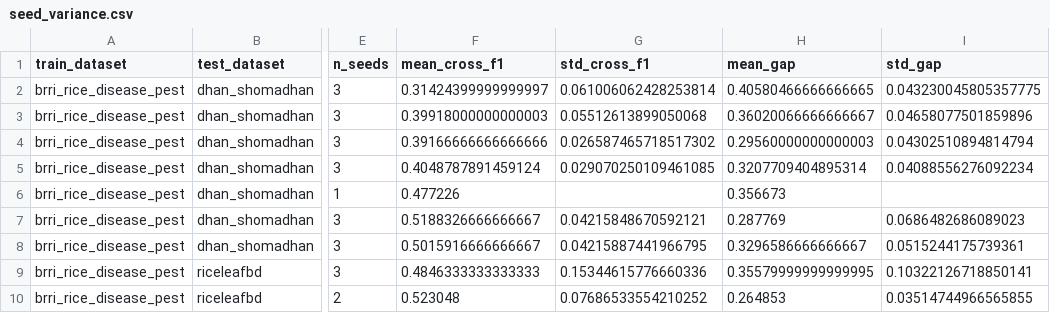
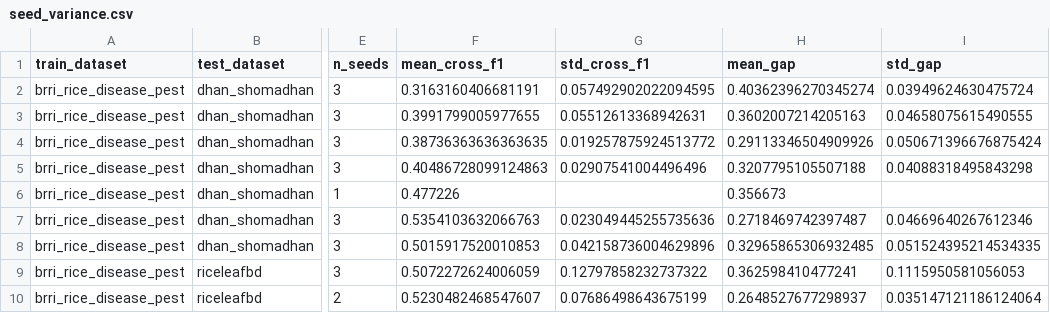
Before and after one commit to ShishiMaru81/Research_CV, a CSV file: frozen_results_v2/seed_variance.csv, drawn as a sheet; only a part is shown, gaps mark what is left out; the diff covers the shown part only; the diff names each change by its address in the sheet, - before the commit and + after, or states it on an @@ line.

```diff
--- a/frozen_results_v2/seed_variance.csv
+++ b/frozen_results_v2/seed_variance.csv
-F2 (mean_cross_f1): 0.31424399999999997
+F2 (mean_cross_f1): 0.3163160406681191
-G2 (std_cross_f1): 0.061006062428253814
+G2 (std_cross_f1): 0.057492902022094595
-H2 (mean_gap): 0.40580466666666665
+H2 (mean_gap): 0.40362396270345274
-I2 (std_gap): 0.043230045805357775
+I2 (std_gap): 0.03949624630475724
-F3 (mean_cross_f1): 0.39918000000000003
+F3 (mean_cross_f1): 0.3991799005977655
-G3 (std_cross_f1): 0.05512613899050068
+G3 (std_cross_f1): 0.05512613368942631
-H3 (mean_gap): 0.36020066666666667
+H3 (mean_gap): 0.3602007214205163
-I3 (std_gap): 0.04658077501859896
+I3 (std_gap): 0.04658075615490555
-F4 (mean_cross_f1): 0.39166666666666666
+F4 (mean_cross_f1): 0.38736363636363635
-G4 (std_cross_f1): 0.026587465718517302
+G4 (std_cross_f1): 0.019257875924513772
-H4 (mean_gap): 0.29560000000000003
+H4 (mean_gap): 0.29113346504909926
-I4 (std_gap): 0.04302510894814794
+I4 (std_gap): 0.050671396676875424
-F5 (mean_cross_f1): 0.4048787891459124
+F5 (mean_cross_f1): 0.40486728099124863
-G5 (std_cross_f1): 0.029070250109461085
+G5 (std_cross_f1): 0.02907541004496496
-H5 (mean_gap): 0.3207709404895314
+H5 (mean_gap): 0.3207795105507188
-I5 (std_gap): 0.04088556276092234
+I5 (std_gap): 0.04088318495843298
-F7 (mean_cross_f1): 0.5188326666666667
+F7 (mean_cross_f1): 0.5354103632066763
-G7 (std_cross_f1): 0.04215848670592121
+G7 (std_cross_f1): 0.023049445255735636
-H7 (mean_gap): 0.287769
+H7 (mean_gap): 0.2718469742397487
-I7 (std_gap): 0.0686482686089023
+I7 (std_gap): 0.04669640267612346
-F8 (mean_cross_f1): 0.5015916666666667
+F8 (mean_cross_f1): 0.5015917520010853
-G8 (std_cross_f1): 0.04215887441966795
+G8 (std_cross_f1): 0.042158736004629896
-H8 (mean_gap): 0.3296586666666667
+H8 (mean_gap): 0.32965865306932485
-I8 (std_gap): 0.0515244175739361
+I8 (std_gap): 0.051524395214534335
-F9 (mean_cross_f1): 0.4846333333333333
+F9 (mean_cross_f1): 0.5072272624006059
-G9 (std_cross_f1): 0.15344615776660336
+G9 (std_cross_f1): 0.12797858232737322
-H9 (mean_gap): 0.35579999999999995
+H9 (mean_gap): 0.362598410477241
-I9 (std_gap): 0.10322126718850141
+I9 (std_gap): 0.1115950581056053
-F10 (mean_cross_f1): 0.523048
+F10 (mean_cross_f1): 0.5230482468547607
-G10 (std_cross_f1): 0.07686533554210252
+G10 (std_cross_f1): 0.07686498643675199
-H10 (mean_gap): 0.264853
+H10 (mean_gap): 0.2648527677298937
-I10 (std_gap): 0.03514744966565855
+I10 (std_gap): 0.035147121186124064
```
Also changed, not shown: 112 edited cells elsewhere in this file, frozen_results_v2/transfer_all_seeds.csv, frozen_results_v2/transfer_cell_mean_std.csv, 28 other files.
